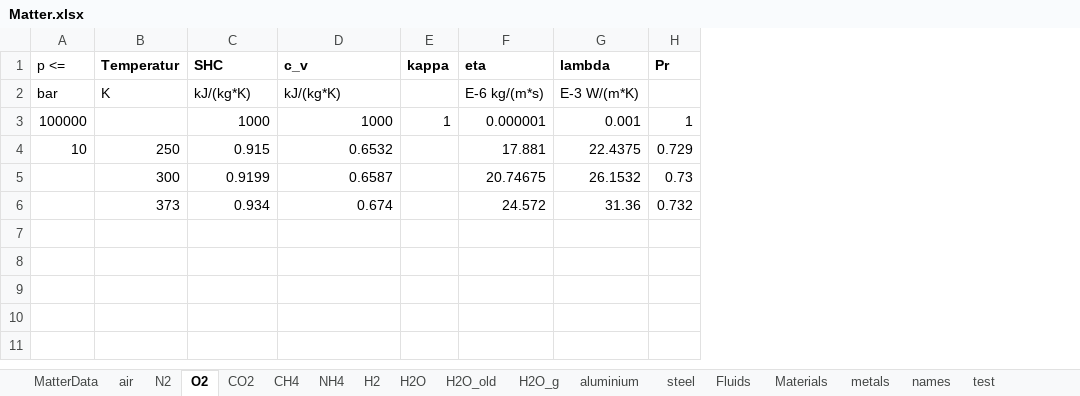
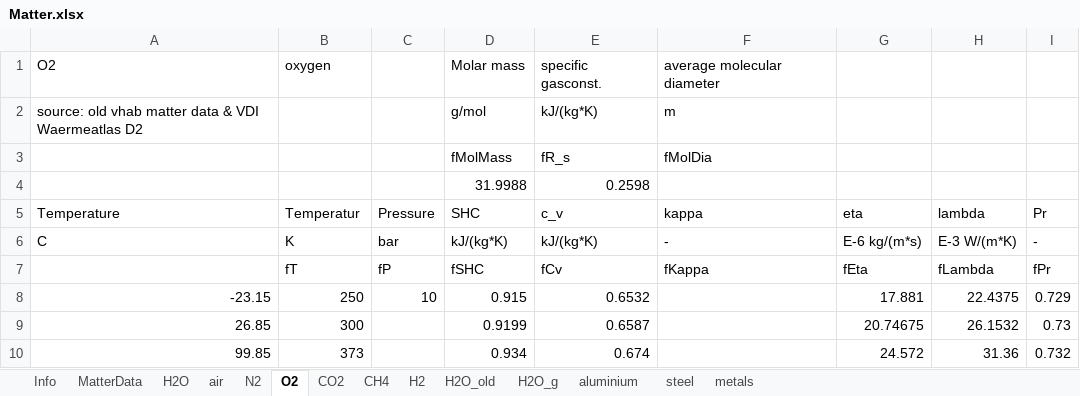
Before and after one commit to V-HAB/V-HAB, an Excel workbook: core/+matter/Matter.xlsx, sheet O2, drawn as a sheet; values as stored, in another font and other column widths than the file's, no borders; removed rows and columns are numbered as before the commit, all else as after; the diff names each change by its address in the sheet, - before the commit and + after, or states it on an @@ line.

Commit message:
updated Excel Matterfile: first worksheet has short description how data should be handled all old data from vhab 1.0 reformatted to new format (very little data available)

```diff
--- a/core/+matter/Matter.xlsx (sheet O2)
+++ b/core/+matter/Matter.xlsx (sheet O2)
-sheet tab: NH4
-sheet tab: Fluids
-sheet tab: Materials
-sheet tab: names
-sheet tab: test
+sheet tab: Info
@@ sheet tab order changed: Info | MatterData | H2O | air | N2 | O2 | CO2 | CH4 | H2 | H2O_old | H2O_g | aluminium | steel | metals @@
-column A, rows 1-2: p <= | bar; row 4: 10
+column A, rows 5-6: Temperature | C; rows 8-10: -23.15 | 26.85 | 99.85
+column C, rows 5-6: Pressure | bar; row 8: 10
-column E, row 1: kappa
+column F, rows 5-6: kappa | -
+row 1: O2 | oxygen |  | Molar mass | specific gasconst. | average molecular diameter
+row 2: source: old vhab matter data & VDI Waermeatlas D2 |  |  | g/mol | kJ/(kg*K) | m
+row 3:  |  |  | fMolMass | fR_s | fMolDia
+row 4:  |  |  | 31.9988 | 0.2598
-B5 bold: on
+B5 bold: off
-D5:E5 bold: on
+D5:E5 bold: off
-G5:I5 bold: on
+G5:I5 bold: off
-I6: (empty)
+I6: -
-row 3: 100000 |  | 1000 | 1000 | 1 | 0.000001 | 0.001 | 1
+row 7:  | fT | fP | fSHC | fCv | fKappa | fEta | fLambda | fPr
```
Also changed, not shown: sheet air, sheet H2, sheet CO2, sheet CH4, sheet N2, sheet aluminium, 4 more sheets.
